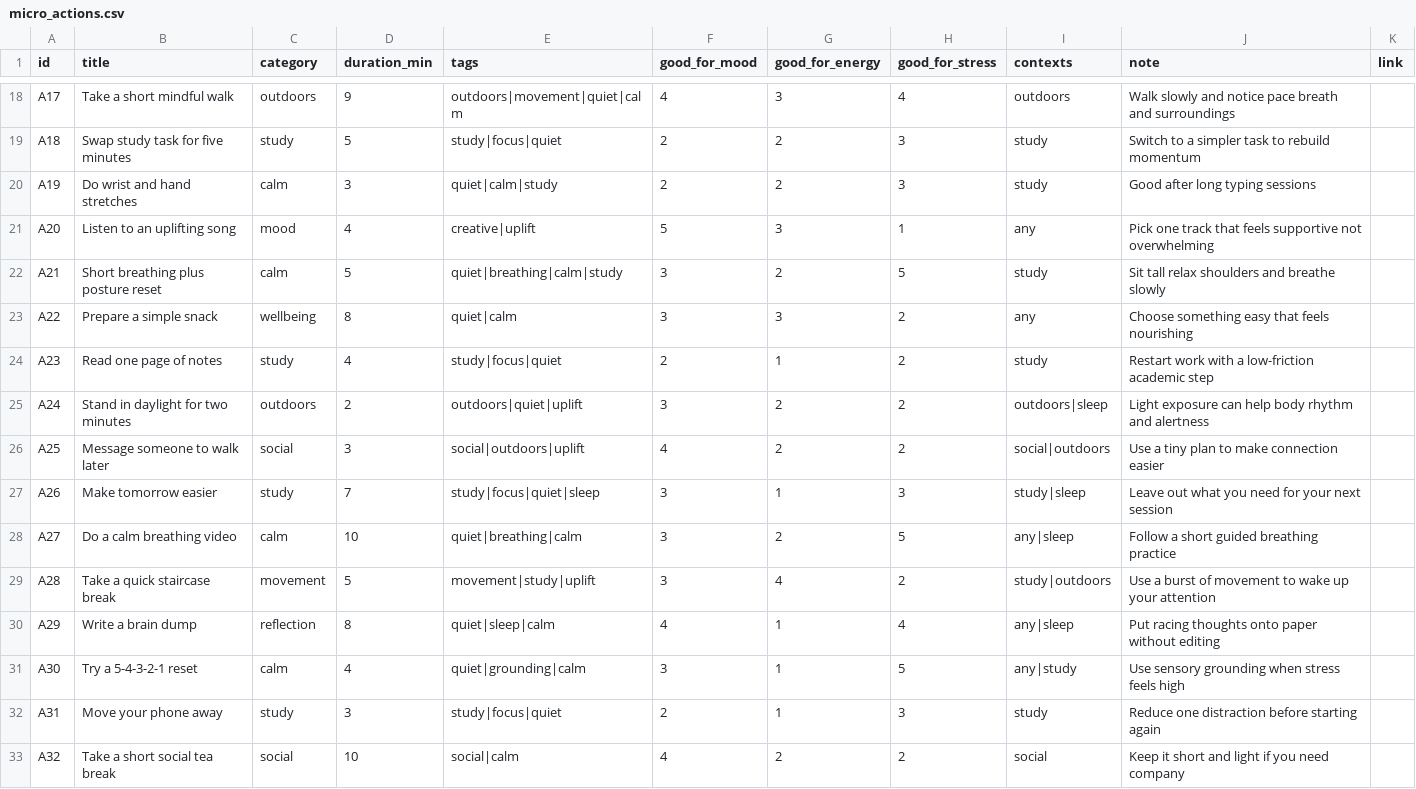
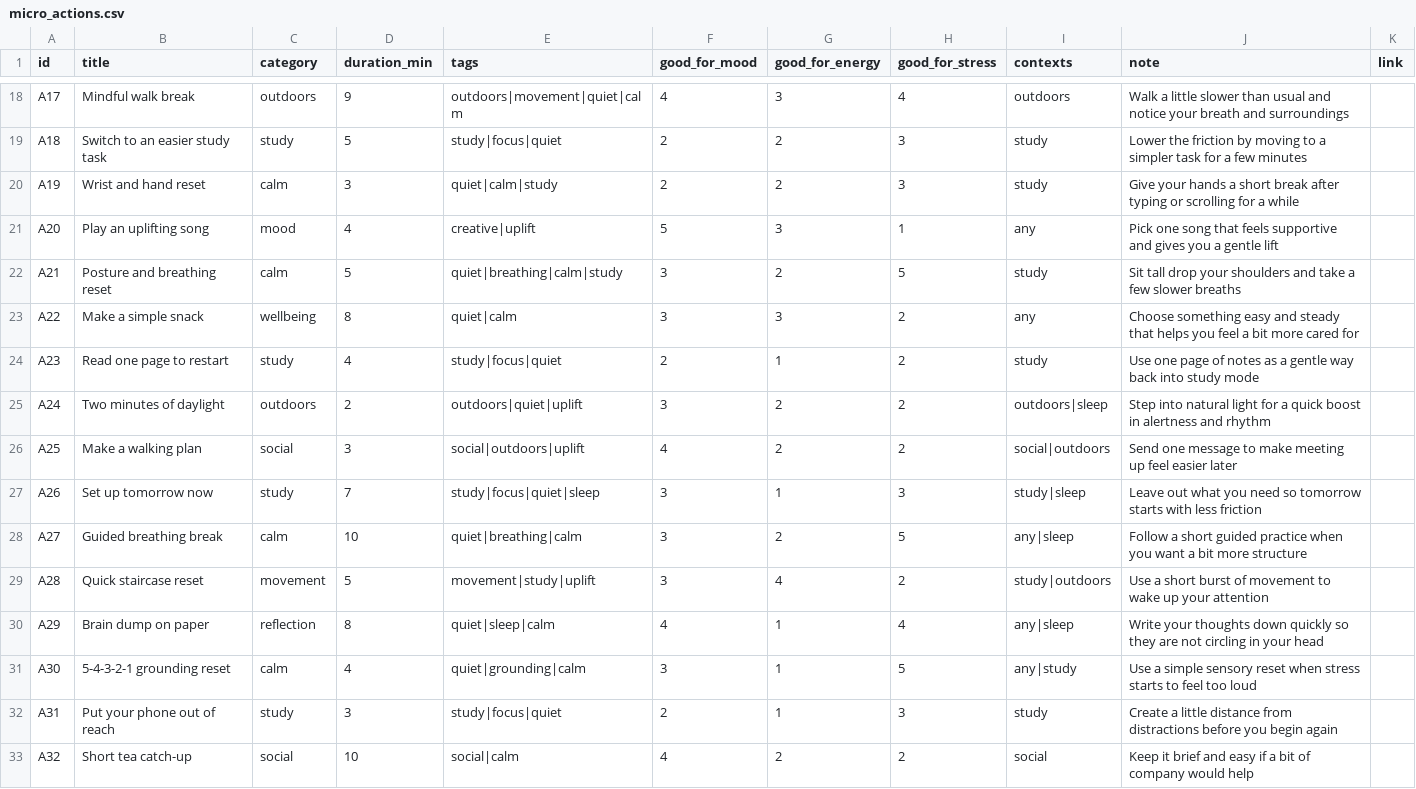
Before and after one commit to AndersonRGB/pocket-uplift, a CSV file: app/data/micro_actions.csv, drawn as a sheet; only a part is shown, gaps mark what is left out; the diff covers the shown part only; the diff names each change by its address in the sheet, - before the commit and + after, or states it on an @@ line.

```diff
--- a/app/data/micro_actions.csv
+++ b/app/data/micro_actions.csv
-B18 (title): Take a short mindful walk
+B18 (title): Mindful walk break
-J18 (note): Walk slowly and notice pace breath and…
+J18 (note): Walk a little slower than usual and notice your breath and…
-B19 (title): Swap study task for five minutes
+B19 (title): Switch to an easier study task
-J19 (note): Switch to a simpler task to rebuild momentum
+J19 (note): Lower the friction by moving to a simpler task for a few minutes
-B20 (title): Do wrist and hand stretches
+B20 (title): Wrist and hand reset
-J20 (note): Good after long typing sessions
+J20 (note): Give your hands a short break after typing or scrolling for a while
-B21 (title): Listen to an uplifting song
+B21 (title): Play an uplifting song
-J21 (note): Pick one track that feels supportive not overwhelming
+J21 (note): Pick one song that feels supportive and gives you a gentle lift
-B22 (title): Short breathing plus posture reset
+B22 (title): Posture and breathing reset
-J22 (note): Sit tall relax shoulders and breathe slowly
+J22 (note): Sit tall drop your shoulders and take a few slower breaths
-B23 (title): Prepare a simple snack
+B23 (title): Make a simple snack
-J23 (note): …something easy that feels nourishing
+J23 (note): …something easy and steady that helps you feel a bit more cared for
-B24 (title): Read one page of notes
+B24 (title): Read one page to restart
-J24 (note): Restart work with a low-friction academic step
+J24 (note): Use one page of notes as a gentle way back into study mode
-B25 (title): Stand in daylight for two minutes
+B25 (title): Two minutes of daylight
-J25 (note): Light exposure can help body rhythm and alertness
+J25 (note): Step into natural light for a quick boost in alertness and rhythm
-B26 (title): Message someone to walk later
+B26 (title): Make a walking plan
-J26 (note): Use a tiny plan to make connection easier
+J26 (note): Send one message to make meeting up feel easier later
-B27 (title): Make tomorrow easier
+B27 (title): Set up tomorrow now
-J27 (note): …you need for your next session
+J27 (note): …you need so tomorrow starts with less friction
-B28 (title): Do a calm breathing video
+B28 (title): Guided breathing break
-J28 (note): …short guided breathing practice
+J28 (note): …short guided practice when you want a bit more structure
-B29 (title): Take a quick staircase break
+B29 (title): Quick staircase reset
-J29 (note): Use a burst of…
+J29 (note): Use a short burst of…
-B30 (title): Write a brain dump
+B30 (title): Brain dump on paper
-J30 (note): Put racing thoughts onto paper without editing
+J30 (note): Write your thoughts down quickly so they are not circling in your head
-B31 (title): Try a 5-4-3-2-1 reset
+B31 (title): 5-4-3-2-1 grounding reset
-J31 (note): Use sensory grounding when stress feels high
+J31 (note): Use a simple sensory reset when stress starts to feel too loud
-B32 (title): Move your phone away
+B32 (title): Put your phone out of reach
-J32 (note): Reduce one distraction before starting again
+J32 (note): Create a little distance from distractions before you begin again
-B33 (title): Take a short social tea break
+B33 (title): Short tea catch-up
-J33 (note): Keep it short and light if you need company
+J33 (note): Keep it brief and easy if a bit of company would help
```
Also changed, not shown: 40 edited cells elsewhere in this file.
